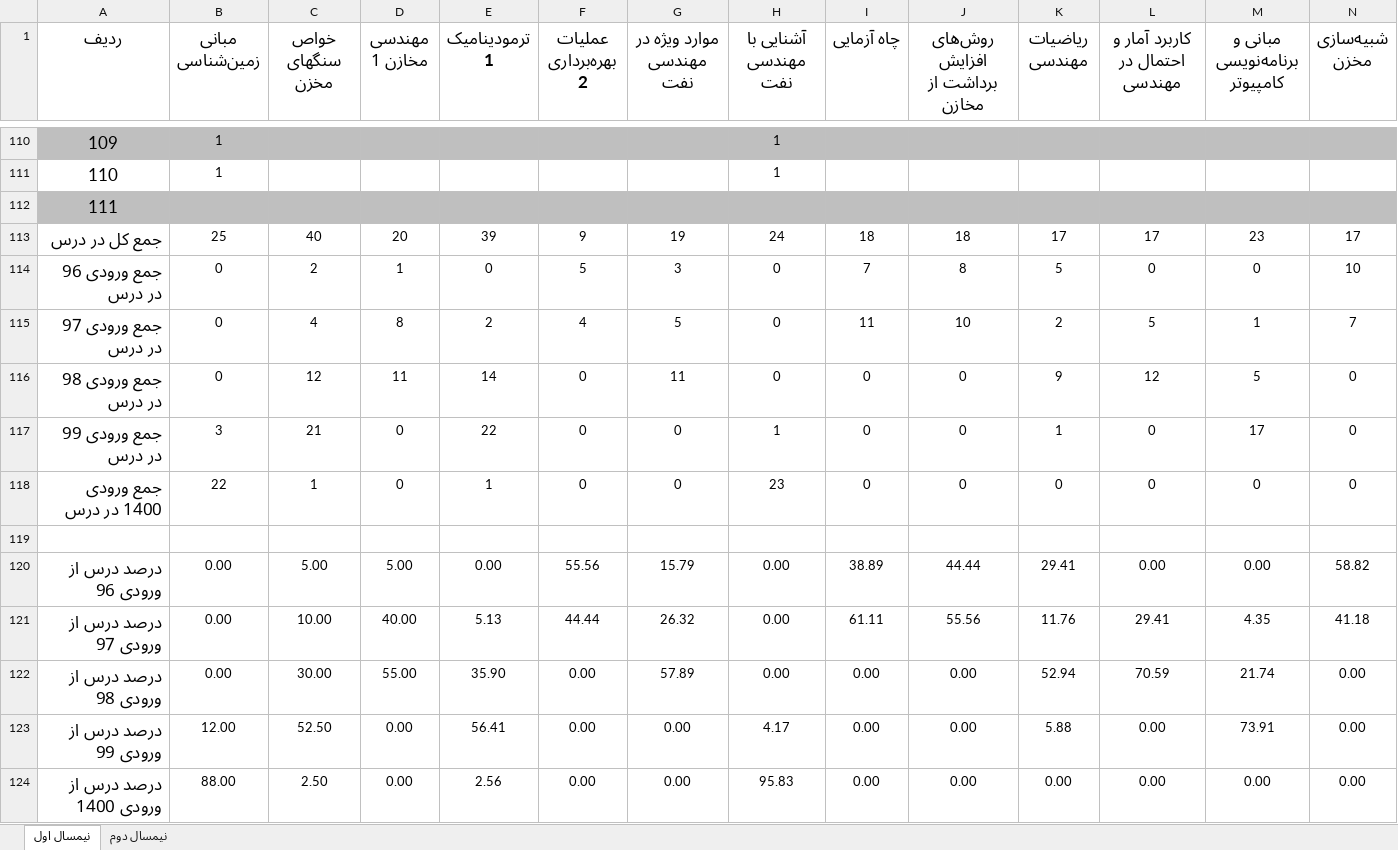
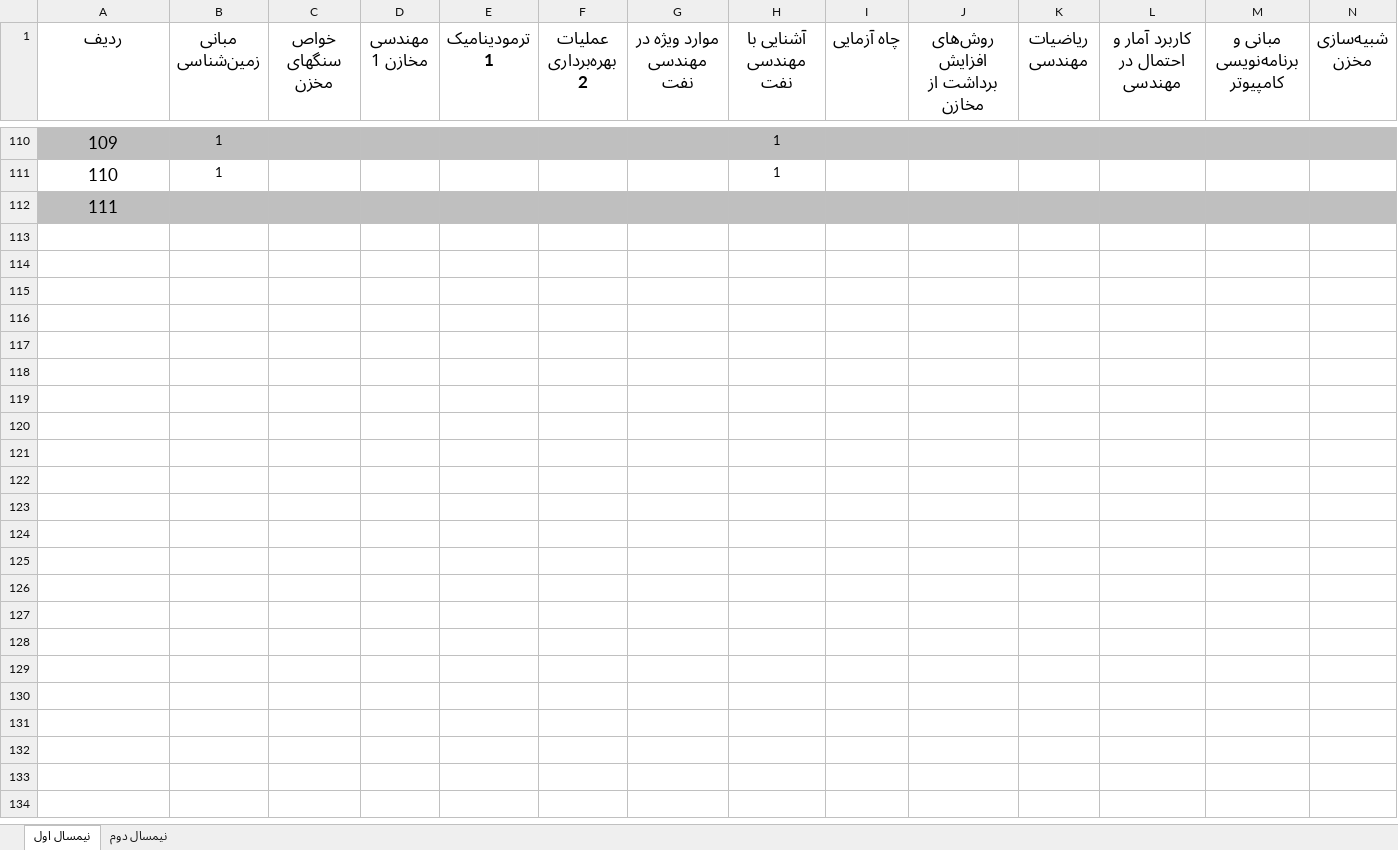
Before and after one commit to Arefeh902/ExamScheduling, an Excel workbook: data/naft_data.xlsx, sheet نیمسال اول, drawn as a sheet; only a part is shown, gaps mark what is left out; values as stored, in another font and other column widths than the file's, no borders; rows hold the shown columns only; the diff names each change by its address in the sheet, - before the commit and + after, or states it on an @@ line.

```diff
--- a/data/naft_data.xlsx (sheet نیمسال اول)
+++ b/data/naft_data.xlsx (sheet نیمسال اول)
-row 113: جمع کل در درس | 25 | 40 | 20 | 39 | 9 | 19 | 24 | 18 | 18 | 17 | 17 | 23 | 17
-row 114: جمع ورودی 96 در درس | 0 | 2 | 1 | 0 | 5 | 3 | 0 | 7 | 8 | 5 | 0 | 0 | 10
-row 115: جمع ورودی 97 در درس | 0 | 4 | 8 | 2 | 4 | 5 | 0 | 11 | 10 | 2 | 5 | 1 | 7
-row 116: جمع ورودی 98 در درس | 0 | 12 | 11 | 14 | 0 | 11 | 0 | 0 | 0 | 9 | 12 | 5 | 0
-row 117: جمع ورودی 99 در درس | 3 | 21 | 0 | 22 | 0 | 0 | 1 | 0 | 0 | 1 | 0 | 17 | 0
-row 118: جمع ورودی 1400 در درس | 22 | 1 | 0 | 1 | 0 | 0 | 23 | 0 | 0 | 0 | 0 | 0 | 0
-row 119: (empty)
-row 120: درصد درس از ورودی 96 | 0.00 | 5.00 | 5.00 | 0.00 | 55.56 | 15.79 | 0.00 | 38.89 | 44.44 | 29.41 | 0.00 | 0.00 | 58.82
-row 121: درصد درس از ورودی 97 | 0.00 | 10.00 | 40.00 | 5.13 | 44.44 | 26.32 | 0.00 | 61.11 | 55.56 | 11.76 | 29.41 | 4.35 | 41.18
-row 122: درصد درس از ورودی 98 | 0.00 | 30.00 | 55.00 | 35.90 | 0.00 | 57.89 | 0.00 | 0.00 | 0.00 | 52.94 | 70.59 | 21.74 | 0.00
-row 123: درصد درس از ورودی 99 | 12.00 | 52.50 | 0.00 | 56.41 | 0.00 | 0.00 | 4.17 | 0.00 | 0.00 | 5.88 | 0.00 | 73.91 | 0.00
-row 124: درصد درس از ورودی 1400 | 88.00 | 2.50 | 0.00 | 2.56 | 0.00 | 0.00 | 95.83 | 0.00 | 0.00 | 0.00 | 0.00 | 0.00 | 0.00
```
Also changed, not shown: sheet نیمسال دوم, data/chem_data.xlsx, 8 other files.
